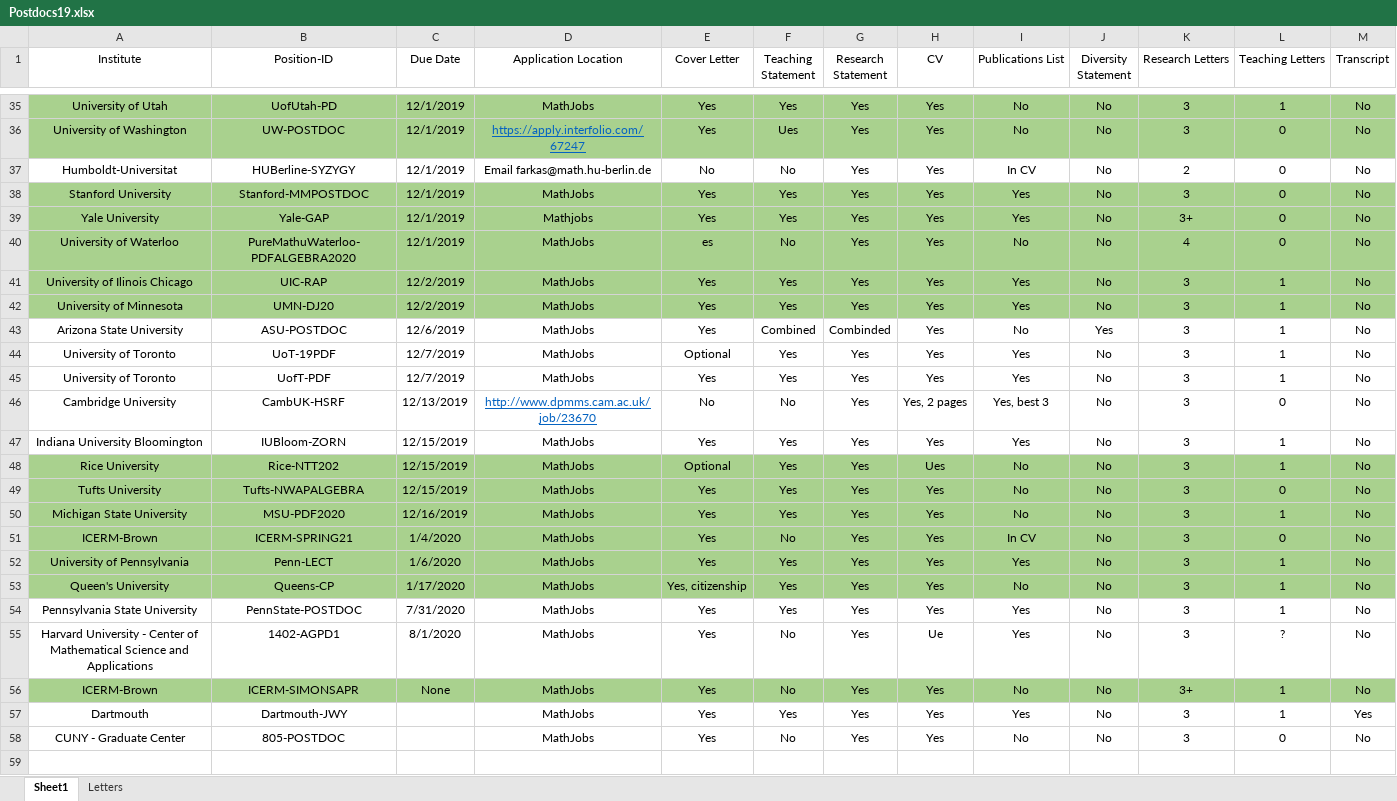
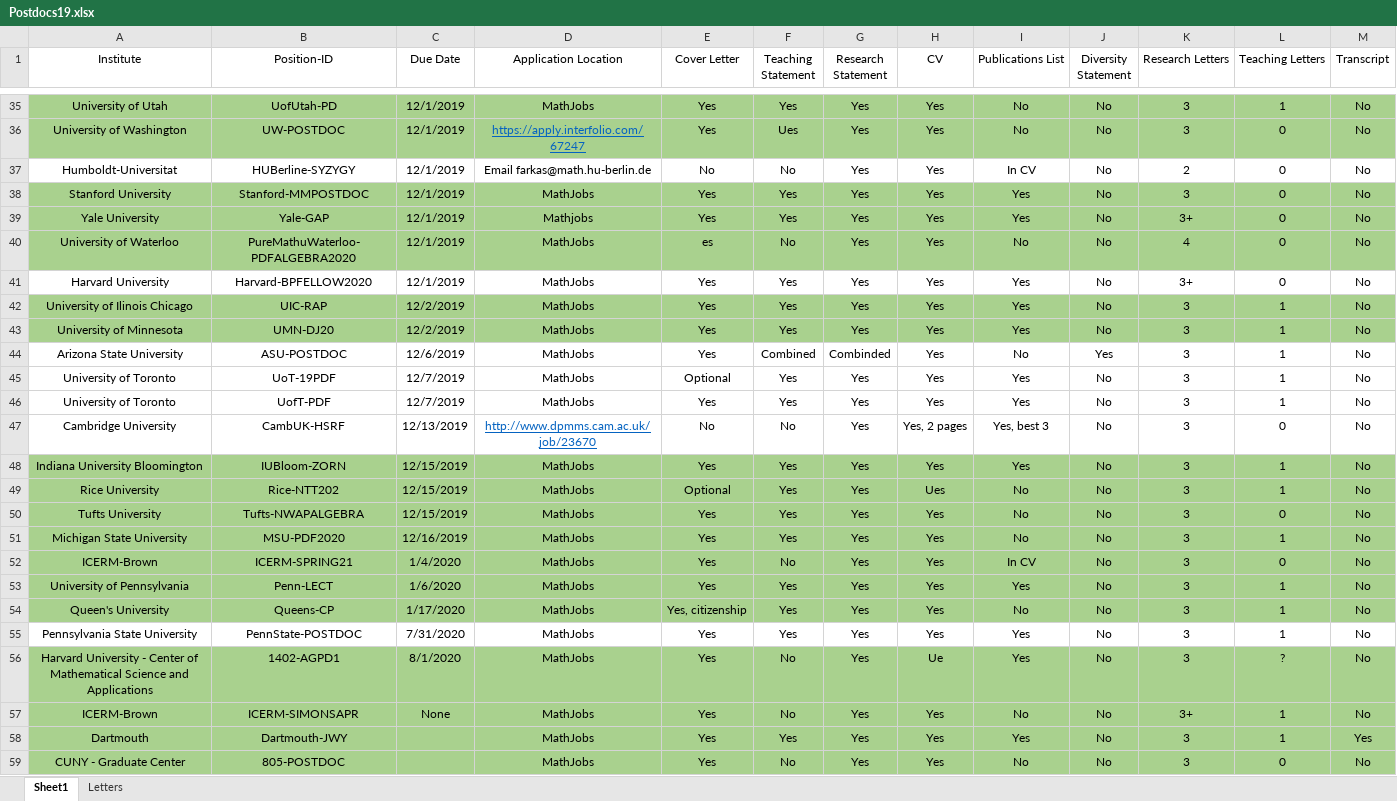
Before and after one commit to julietteBruce/Application-Materials, an Excel workbook: Postdocs19.xlsx, sheet Sheet1, drawn as a sheet; only a part is shown, gaps mark what is left out; values as stored, in another font and other column widths than the file's, no borders; addresses are those after the commit; rows hold the shown columns only; the diff covers the shown part only; the diff names each change by its address in the sheet, - before the commit and + after, or states it on an @@ line.

```diff
--- a/Postdocs19.xlsx (sheet Sheet1)
+++ b/Postdocs19.xlsx (sheet Sheet1)
+row 41: Harvard University | Harvard-BPFELLOW2020 | 12/1/2019 | MathJobs | Yes | Yes | Yes | Yes | Yes | No | 3+ | 0 | No
-A48:M48 fill: none
+A48:M48 fill: #A9D18E
-A56:M56 fill: none
+A56:M56 fill: #A9D18E
-A58:M59 fill: none
+A58:M59 fill: #A9D18E
```
Also changed, not shown: cell formats elsewhere in this sheet, 50 other files.
